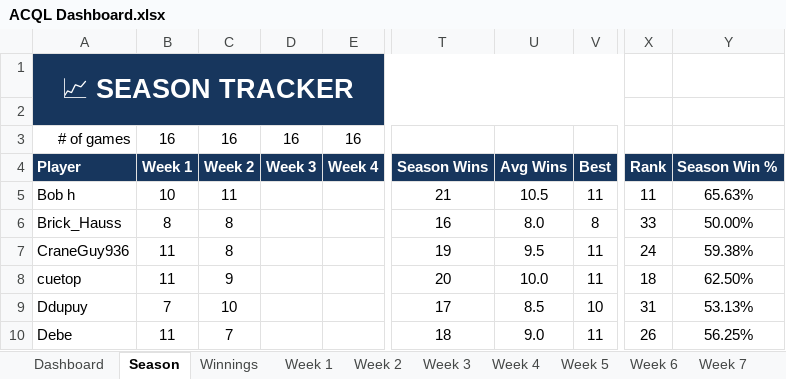
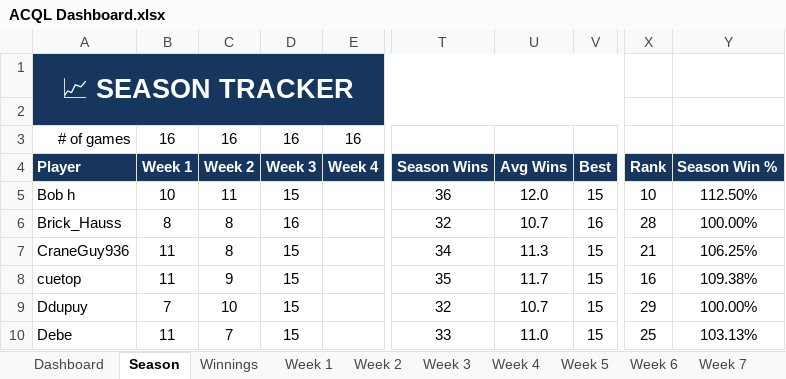
Before and after one commit to SamPhelps22/ACQL-Dashboard-x, an Excel workbook: ACQL Dashboard.xlsx, sheet Season, drawn as a sheet; only a part is shown, gaps mark what is left out; values as stored, in another font and other column widths than the file's, no borders; conditional formats and table styles not drawn; the diff covers the shown part only; the diff names each change by its address in the sheet, - before the commit and + after, or states it on an @@ line.

```diff
--- a/ACQL Dashboard.xlsx (sheet Season)
+++ b/ACQL Dashboard.xlsx (sheet Season)
-D5: (empty)
+D5: 15
-T5: 21
+T5: 36
-U5: 10.5
+U5: 12.0
-V5: 11
+V5: 15
-X5: 11
+X5: 10
-Y5: 65.63%
+Y5: 112.50%
-D6: (empty)
+D6: 16
-T6: 16
+T6: 32
-U6: 8.0
+U6: 10.7
-V6: 8
+V6: 16
-X6: 33
+X6: 28
-Y6: 50.00%
+Y6: 100.00%
-D7:D10: (empty)
+D7:D10: 15
-T7: 19
+T7: 34
-U7: 9.5
+U7: 11.3
-V7:V8: 11
+V7:V8: 15
-X7: 24
+X7: 21
-Y7: 59.38%
+Y7: 106.25%
-T8: 20
+T8: 35
-U8: 10.0
+U8: 11.7
-X8: 18
+X8: 16
-Y8: 62.50%
+Y8: 109.38%
-T9: 17
+T9: 32
-U9: 8.5
+U9: 10.7
-V9: 10
+V9: 15
-X9: 31
+X9: 29
-Y9: 53.13%
+Y9: 100.00%
-T10: 18
+T10: 33
-U10: 9.0
+U10: 11.0
-V10: 11
+V10: 15
-X10: 26
+X10: 25
-Y10: 56.25%
+Y10: 103.13%
```
Also changed, not shown: 160 edited cells elsewhere in this sheet, sheet Week 3, sheet Dashboard, sheet Winnings, formulas that keep their value, charts or pictures, 45 other files.
